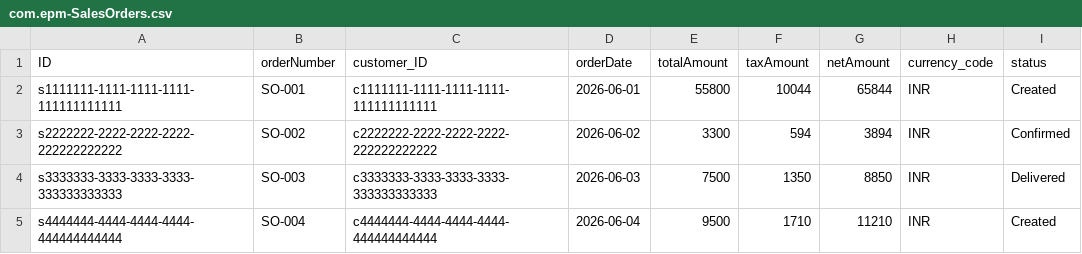
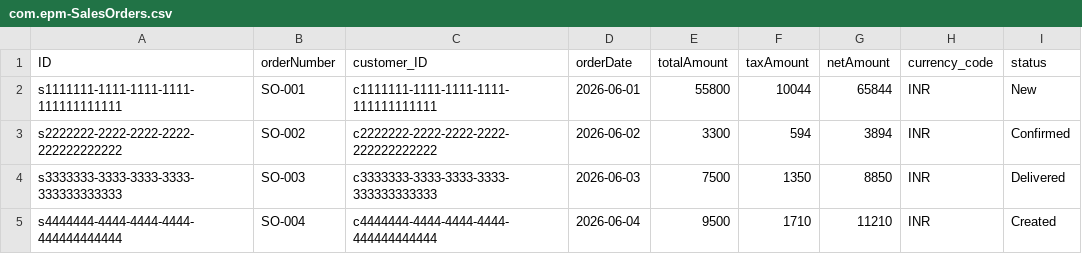
Before and after one commit to prajnashreepradhan21/CAP-Assignments-Prajnashree, a CSV file: EPM-Model/db/data/com.epm-SalesOrders.csv, drawn as a sheet.

```diff
--- a/EPM-Model/db/data/com.epm-SalesOrders.csv
+++ b/EPM-Model/db/data/com.epm-SalesOrders.csv
@@ -1,3 +1,3 @@
 ID,orderNumber,customer_ID,orderDate,totalAmount,taxAmount,netAmount,currency_code,status
-s1111111-1111-1111-1111-111111111111,SO-001,c1111111-1111-1111-1111-111111111111,2026-06-01,55800,10044,65844,INR,Created
+s1111111-1111-1111-1111-111111111111,SO-001,c1111111-1111-1111-1111-111111111111,2026-06-01,55800,10044,65844,INR,New
 s2222222-2222-2222-2222-222222222222,SO-002,c2222222-2222-2222-2222-222222222222,2026-06-02,3300,594,3894,INR,Confirmed
```
Also changed, not shown: 12 other files.
